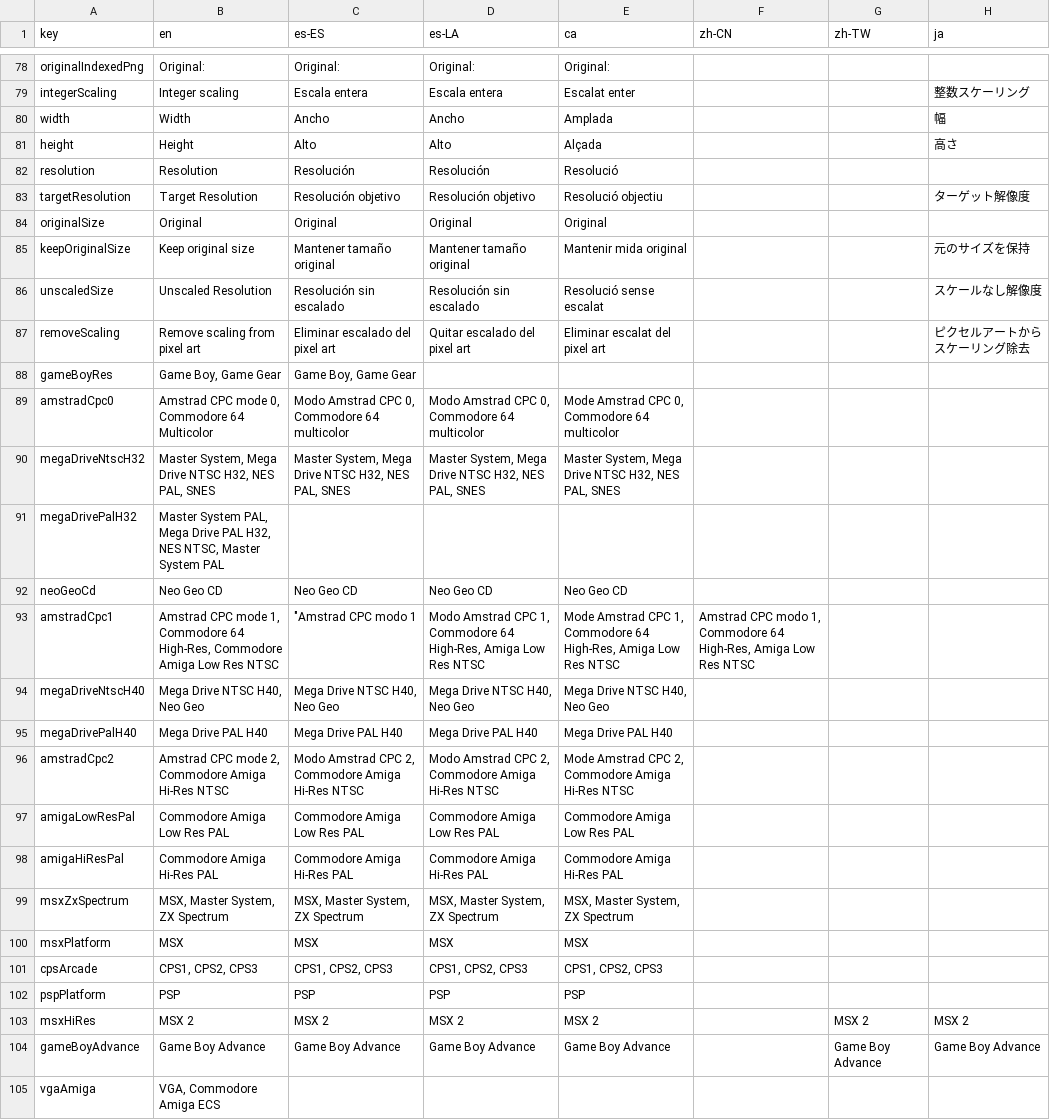
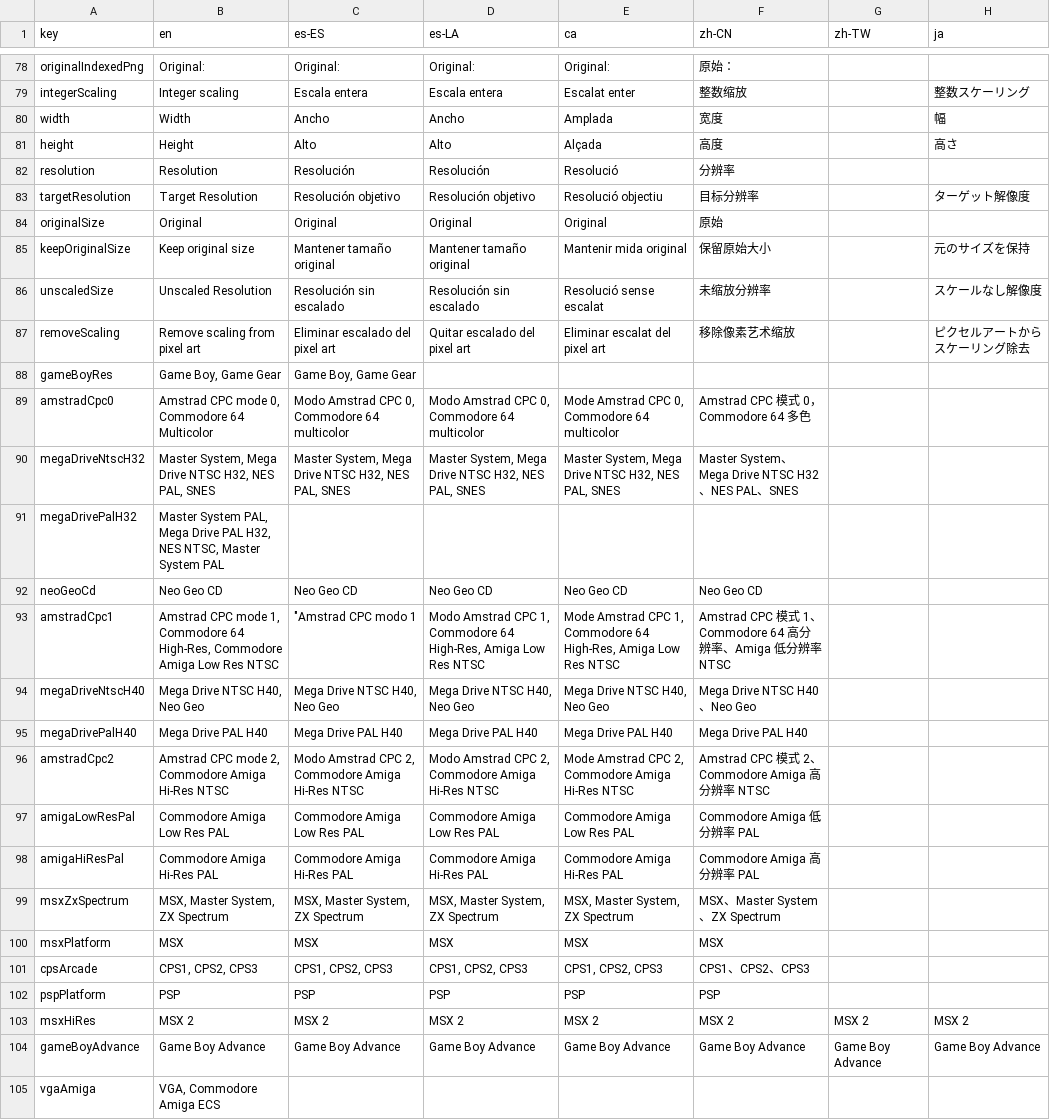
Before and after one commit to Anarkade/deliaxe-paint, a CSV file: src/locales/translations.csv, drawn as a sheet; only a part is shown, gaps mark what is left out; the diff covers the shown part only; the diff names each change by its address in the sheet, - before the commit and + after, or states it on an @@ line.

```diff
--- a/src/locales/translations.csv
+++ b/src/locales/translations.csv
-F78 (zh-CN): (empty)
+F78 (zh-CN): 原始：
-F79 (zh-CN): (empty)
+F79 (zh-CN): 整数缩放
-F80 (zh-CN): (empty)
+F80 (zh-CN): 宽度
-F81 (zh-CN): (empty)
+F81 (zh-CN): 高度
-F82 (zh-CN): (empty)
+F82 (zh-CN): 分辨率
-F83 (zh-CN): (empty)
+F83 (zh-CN): 目标分辨率
-F84 (zh-CN): (empty)
+F84 (zh-CN): 原始
-F85 (zh-CN): (empty)
+F85 (zh-CN): 保留原始大小
-F86 (zh-CN): (empty)
+F86 (zh-CN): 未缩放分辨率
-F87 (zh-CN): (empty)
+F87 (zh-CN): 移除像素艺术缩放
-F89 (zh-CN): (empty)
+F89 (zh-CN): Amstrad CPC 模式 0，Commodore 64 多色
-F90 (zh-CN): (empty)
+F90 (zh-CN): Master System、Mega Drive NTSC H32、NES PAL、SNES
-F92 (zh-CN): (empty)
+F92 (zh-CN): Neo Geo CD
-F93 (zh-CN): Amstrad CPC modo 1, Commodore 64 High-Res, Amiga Low Res NTSC
+F93 (zh-CN): Amstrad CPC 模式 1、Commodore 64 高分辨率、Amiga 低分辨率 NTSC
-F94 (zh-CN): (empty)
+F94 (zh-CN): Mega Drive NTSC H40、Neo Geo
-F95 (zh-CN): (empty)
+F95 (zh-CN): Mega Drive PAL H40
-F96 (zh-CN): (empty)
+F96 (zh-CN): Amstrad CPC 模式 2、Commodore Amiga 高分辨率 NTSC
-F97 (zh-CN): (empty)
+F97 (zh-CN): Commodore Amiga 低分辨率 PAL
-F98 (zh-CN): (empty)
+F98 (zh-CN): Commodore Amiga 高分辨率 PAL
-F99 (zh-CN): (empty)
+F99 (zh-CN): MSX、Master System、ZX Spectrum
-F100 (zh-CN): (empty)
+F100 (zh-CN): MSX
-F101 (zh-CN): (empty)
+F101 (zh-CN): CPS1、CPS2、CPS3
-F102 (zh-CN): (empty)
+F102 (zh-CN): PSP
-F103 (zh-CN): (empty)
+F103 (zh-CN): MSX 2
-F104 (zh-CN): (empty)
+F104 (zh-CN): Game Boy Advance
```
Also changed, not shown: 154 edited cells elsewhere in this file.
